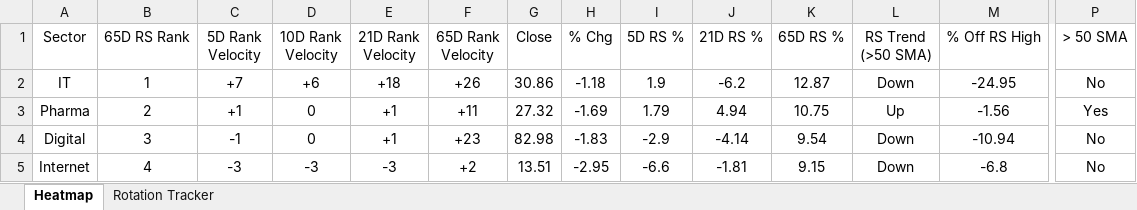
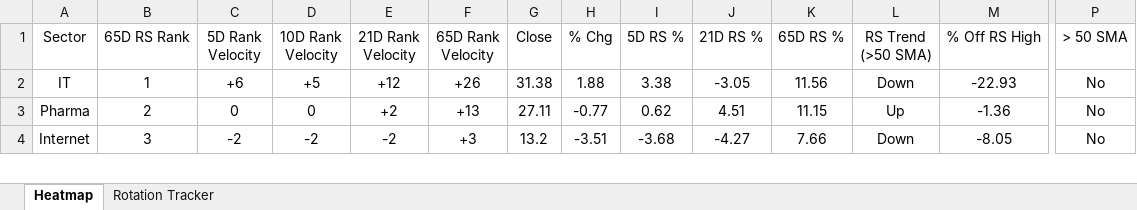
Before and after one commit to chethanshivaraju94-netizen/nse-market-monitor, an Excel workbook: NSE_Sector_Monitor.xlsx, sheet Heatmap, drawn as a sheet; only a part is shown, gaps mark what is left out; values as stored, in another font and other column widths than the file's, no borders; conditional formats not drawn; removed rows and columns are numbered as before the commit, all else as after; rows hold the shown columns only; the diff covers the shown part only; the diff names each change by its address in the sheet, - before the commit and + after, or states it on an @@ line.

```diff
--- a/NSE_Sector_Monitor.xlsx (sheet Heatmap)
+++ b/NSE_Sector_Monitor.xlsx (sheet Heatmap)
-C2 (5D Rank Velocity): +7
+C2 (5D Rank Velocity): +6
-D2 (10D Rank Velocity): +6
+D2 (10D Rank Velocity): +5
-E2 (21D Rank Velocity): +18
+E2 (21D Rank Velocity): +12
-G2 (Close): 30.86
+G2 (Close): 31.38
-H2 (% Chg): -1.18
+H2 (% Chg): 1.88
-I2 (5D RS %): 1.9
+I2 (5D RS %): 3.38
-J2 (21D RS %): -6.2
+J2 (21D RS %): -3.05
-K2 (65D RS %): 12.87
+K2 (65D RS %): 11.56
-M2 (% Off RS High): -24.95
+M2 (% Off RS High): -22.93
-C3 (5D Rank Velocity): +1
+C3 (5D Rank Velocity): 0
-E3 (21D Rank Velocity): +1
+E3 (21D Rank Velocity): +2
-F3 (65D Rank Velocity): +11
+F3 (65D Rank Velocity): +13
-G3 (Close): 27.32
+G3 (Close): 27.11
-H3 (% Chg): -1.69
+H3 (% Chg): -0.77
-I3 (5D RS %): 1.79
+I3 (5D RS %): 0.62
-J3 (21D RS %): 4.94
+J3 (21D RS %): 4.51
-K3 (65D RS %): 10.75
+K3 (65D RS %): 11.15
-M3 (% Off RS High): -1.56
+M3 (% Off RS High): -1.36
-P3 (> 50 SMA): Yes
+P3 (> 50 SMA): No
-row 4: Digital | 3 | -1 | 0 | +1 | +23 | 82.98 | -1.83 | -2.9 | -4.14 | 9.54 | Down | -10.94 | No
-B4 (65D RS Rank): 4
+B4 (65D RS Rank): 3
-C4 (5D Rank Velocity): -3
+C4 (5D Rank Velocity): -2
-D4 (10D Rank Velocity): -3
+D4 (10D Rank Velocity): -2
-E4 (21D Rank Velocity): -3
+E4 (21D Rank Velocity): -2
-F4 (65D Rank Velocity): +2
+F4 (65D Rank Velocity): +3
-G4 (Close): 13.51
+G4 (Close): 13.2
-H4 (% Chg): -2.95
+H4 (% Chg): -3.51
-I4 (5D RS %): -6.6
+I4 (5D RS %): -3.68
-J4 (21D RS %): -1.81
+J4 (21D RS %): -4.27
-K4 (65D RS %): 9.15
+K4 (65D RS %): 7.66
-M4 (% Off RS High): -6.8
+M4 (% Off RS High): -8.05
```
Also changed, not shown: 11 added rows, 10 removed rows and 121 edited cells elsewhere in this sheet, sheet Rotation Tracker, NSE_Market_Monitor.xlsx.
